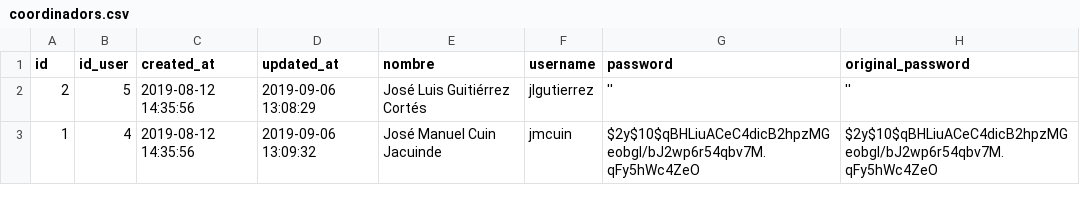
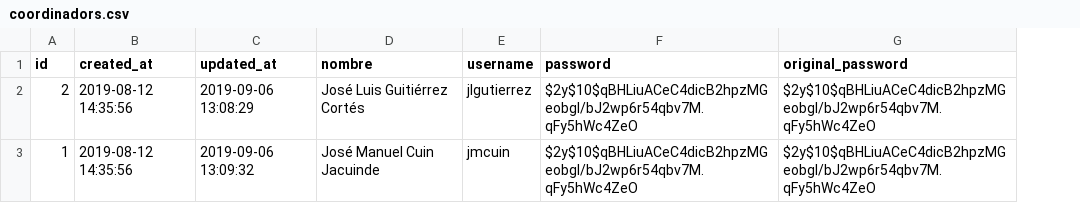
Before and after one commit to rivaserick/cle, a CSV file: database/seeders/coordinadors.csv, drawn as a sheet; removed rows and columns are numbered as before the commit, all else as after; the diff names each change by its address in the sheet, - before the commit and + after, or states it on an @@ line.

```diff
--- a/database/seeders/coordinadors.csv
+++ b/database/seeders/coordinadors.csv
-column B (id_user), rows 2-3: 5 | 4
-F2 (password): ''
+F2 (password): $2y$10$qBHLiuACeC4dicB2hpzMGeobgl/bJ2wp6r54qbv7M.qFy5hWc4ZeO
-G2 (original_password): ''
+G2 (original_password): $2y$10$qBHLiuACeC4dicB2hpzMGeobgl/bJ2wp6r54qbv7M.qFy5hWc4ZeO
```
Also changed, not shown: database/seeders/profesores.csv, 16 other files.
